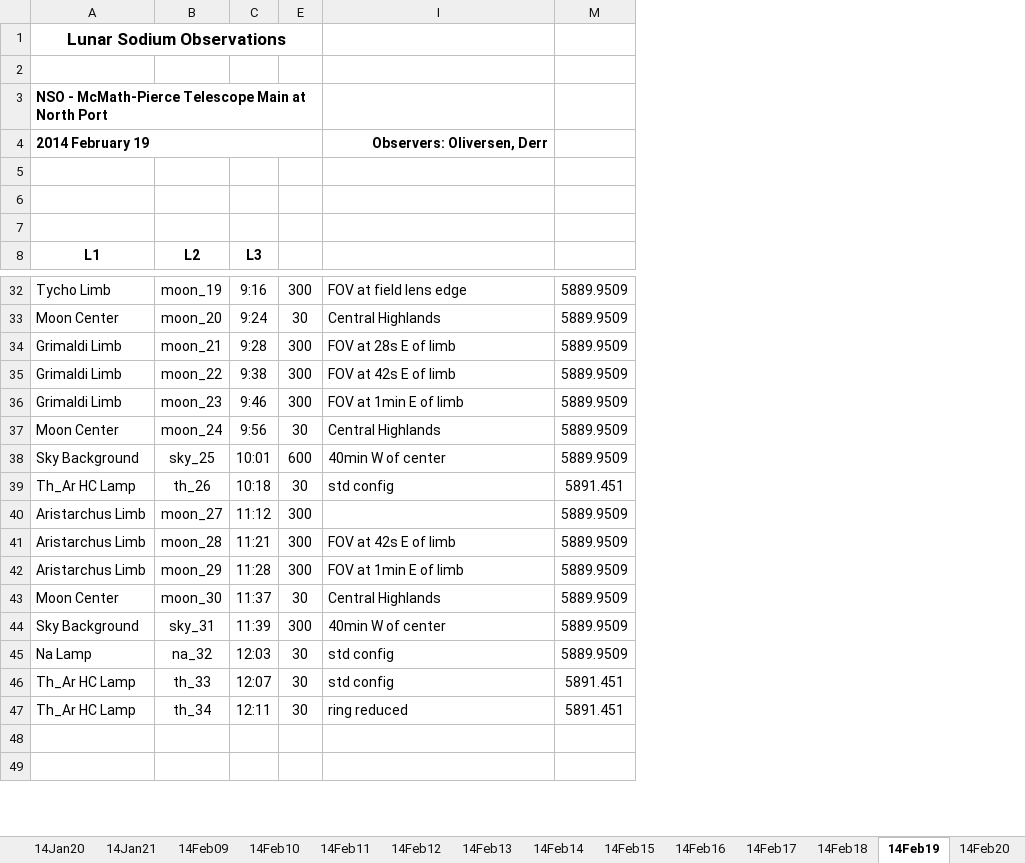
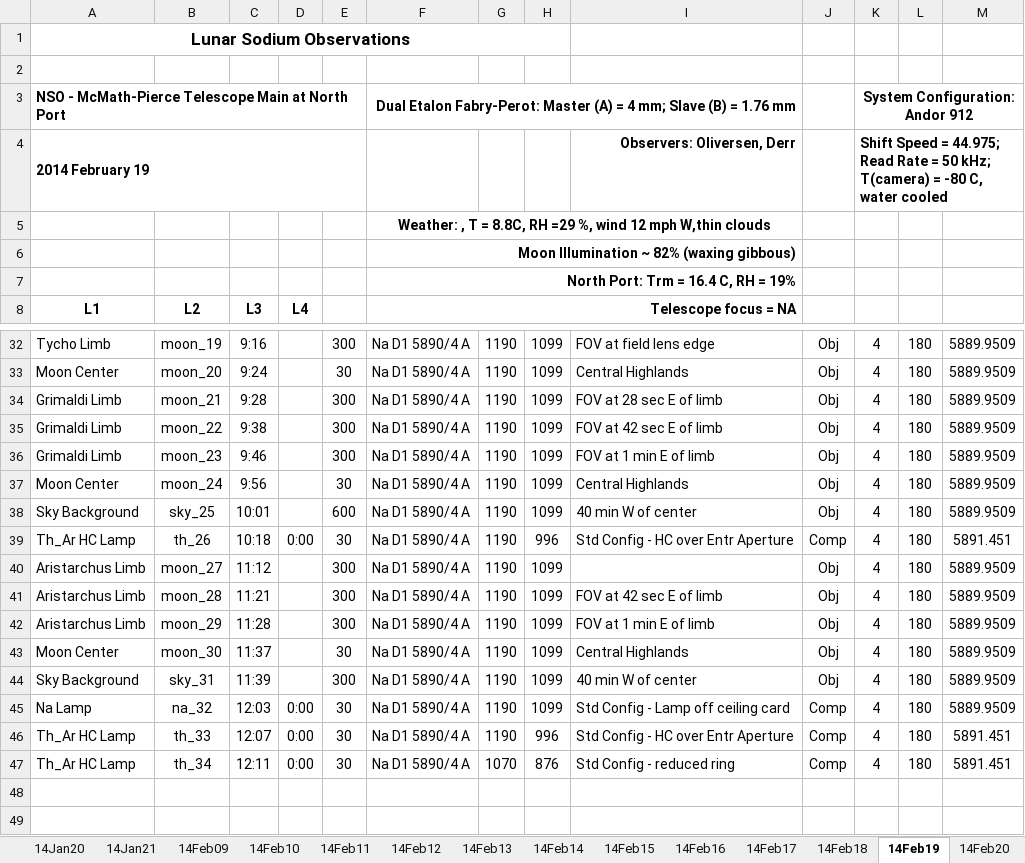
Before and after one commit to uwbadger11208/exo-lunar, an Excel workbook: Lunar_Log_Summary_2014.xlsx, sheet 14Feb19, drawn as a sheet; only a part is shown, gaps mark what is left out; values as stored, in another font and other column widths than the file's, no borders; the diff covers the shown part only; the diff names each change by its address in the sheet, - before the commit and + after, or states it on an @@ line.

```diff
--- a/Lunar_Log_Summary_2014.xlsx (sheet 14Feb19)
+++ b/Lunar_Log_Summary_2014.xlsx (sheet 14Feb19)
@@ column D unhidden, row 8: L4; rows 39-47: 0:00 |  |  |  |  |  | 0:00 | 0:00 | 0:00 @@
@@ column F unhidden, rows 3-8: Dual Etalon Fabry-Perot: Master (A) = 4 mm; Slave (B) = 1.76 mm |  | Weather: , T = 8.8C, RH =29 %, wind 12 mph W,thin clouds | Moon Illumination ~ 82% (waxing gibbous) | North Port: Trm = 16.4 C, RH = 19% | Telescope focus = NA; rows 32-47: all Na D1 5890/4 A @@
@@ column G unhidden, rows 32-47: 1190 | 1190 | 1190 | 1190 | 1190 | 1190 | 1190 | 1190 | 1190 | 1190 | 1190 | 1190 | 1190 | 1190 | 1190 | 1070 @@
@@ column H unhidden, rows 32-47: 1099 | 1099 | 1099 | 1099 | 1099 | 1099 | 1099 | 996 | 1099 | 1099 | 1099 | 1099 | 1099 | 1099 | 996 | 876 @@
@@ column J unhidden, rows 32-47: Obj | Obj | Obj | Obj | Obj | Obj | Obj | Comp | Obj | Obj | Obj | Obj | Obj | Comp | Comp | Comp @@
@@ column K unhidden, rows 3-4: System Configuration: Andor 912 | Shift Speed = 44.975; Read Rate = 50 kHz; T(camera) = -80 C, water cooled; rows 32-47: all 4 @@
@@ column L unhidden, rows 32-47: all 180 @@
-I34: FOV at 28s E of limb
+I34: FOV at 28 sec E of limb
-I35: FOV at 42s E of limb
+I35: FOV at 42 sec E of limb
-I36: FOV at 1min E of limb
+I36: FOV at 1 min E of limb
-I38: 40min W of center
+I38: 40 min W of center
-I39: std config
+I39: Std Config - HC over Entr Aperture
-I41: FOV at 42s E of limb
+I41: FOV at 42 sec E of limb
-I42: FOV at 1min E of limb
+I42: FOV at 1 min E of limb
-I44: 40min W of center
+I44: 40 min W of center
-I45: std config
+I45: Std Config - Lamp off ceiling card
-I46: std config
+I46: Std Config - HC over Entr Aperture
-I47: ring reduced
+I47: Std Config - reduced ring
```
Also changed, not shown: 6 edited cells and merged cells elsewhere in this sheet, sheet 14Feb18, sheet 14Feb20, sheet 14Feb15, sheet 14Jan17, sheet 14Feb16, sheet 14Feb14, 12 more sheets, formulas that keep their value, hidden cells.
